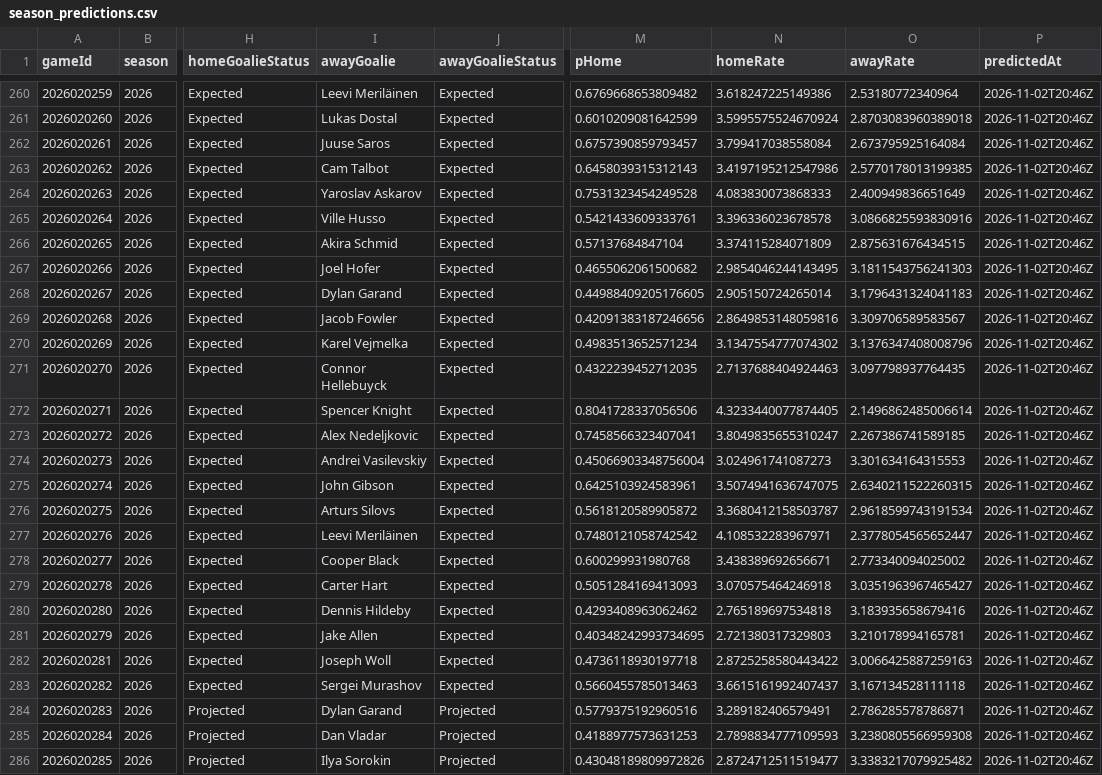
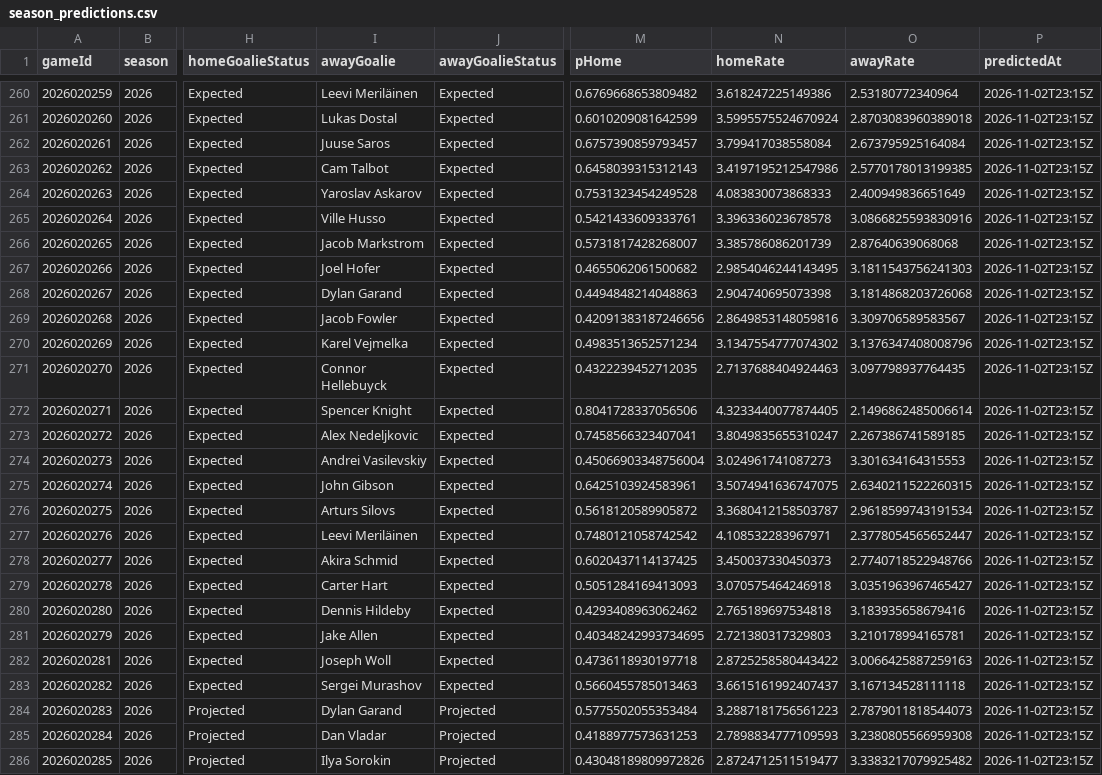
Before and after one commit to brgilly16/NHL-Prediction-Model, a CSV file: data/gamemodel/season_predictions.csv, drawn as a sheet; only a part is shown, gaps mark what is left out; the diff covers the shown part only; the diff names each change by its address in the sheet, - before the commit and + after, or states it on an @@ line.

```diff
--- a/data/gamemodel/season_predictions.csv
+++ b/data/gamemodel/season_predictions.csv
-P260:P286 (predictedAt): 2026-11-02T20:46Z
+P260:P286 (predictedAt): 2026-11-02T23:15Z
-I266 (awayGoalie): Akira Schmid
+I266 (awayGoalie): Jacob Markstrom
-M266 (pHome): 0.57137684847104
+M266 (pHome): 0.5731817428268007
-N266 (homeRate): 3.374115284071809
+N266 (homeRate): 3.385786086201739
-O266 (awayRate): 2.875631676434515
+O266 (awayRate): 2.87640639068068
-M268 (pHome): 0.44988409205176605
+M268 (pHome): 0.4494848214048863
-N268 (homeRate): 2.905150724265014
+N268 (homeRate): 2.904740695073398
-O268 (awayRate): 3.1796431324041183
+O268 (awayRate): 3.1814868203726068
-I278 (awayGoalie): Cooper Black
+I278 (awayGoalie): Akira Schmid
-M278 (pHome): 0.600299931980768
+M278 (pHome): 0.6020437114137425
-N278 (homeRate): 3.438389692656671
+N278 (homeRate): 3.450037330450373
-O278 (awayRate): 2.773340094025002
+O278 (awayRate): 2.7740718522948766
-M284 (pHome): 0.5779375192960516
+M284 (pHome): 0.5775502055353484
-N284 (homeRate): 3.289182406579491
+N284 (homeRate): 3.2887181756561223
-O284 (awayRate): 2.786285578786871
+O284 (awayRate): 2.7879011818544073
```
Also changed, not shown: 90 edited cells elsewhere in this file.
